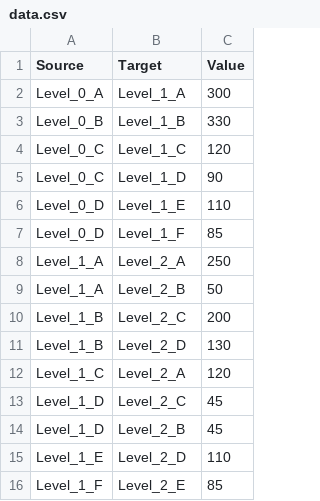
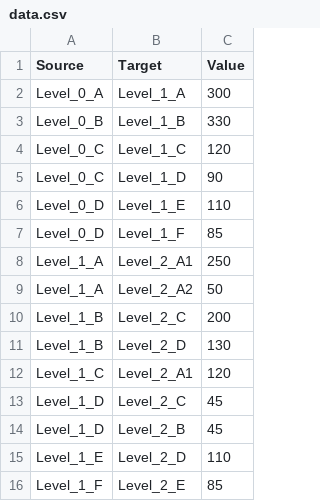
Before and after one commit to nametis/sankey-chart, a CSV file: data.csv, drawn as a sheet.

Commit message:
Enhanced Sankey chart with custom level positioning, flow totals, and improved styling
- Added custom level positioning: Level 0 at 20%, Level 1 at 45%, Level 2 at 70%
- Implemented flow totals display with smart k€ formatting
- Added bold labels with normal-weight values
- Made flows 70% transparent for better visual hierarchy
- Removed all strokes for clean appearance
- Doubled box width (thickness: 30) with reduced padding
- Added 'Fix All Labels' button for label positioning control
- Enhanced color system with wildcard pattern matching
- Improved Y-axis distribution of nodes within levels

```diff
--- a/data.csv
+++ b/data.csv
@@ -7,7 +7,7 @@ Level_0_D,Level_1_E,110
 Level_0_D,Level_1_F,85
-Level_1_A,Level_2_A,250
-Level_1_A,Level_2_B,50
+Level_1_A,Level_2_A1,250
+Level_1_A,Level_2_A2,50
 Level_1_B,Level_2_C,200
 Level_1_B,Level_2_D,130
-Level_1_C,Level_2_A,120
+Level_1_C,Level_2_A1,120
 Level_1_D,Level_2_C,45
```
Also changed, not shown: 1 other file.
